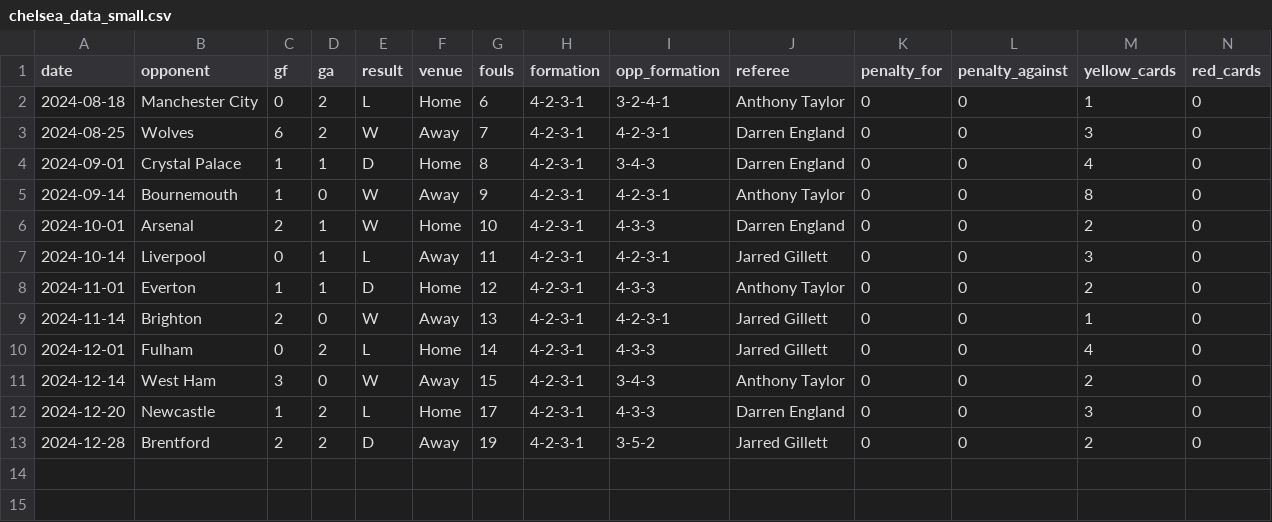
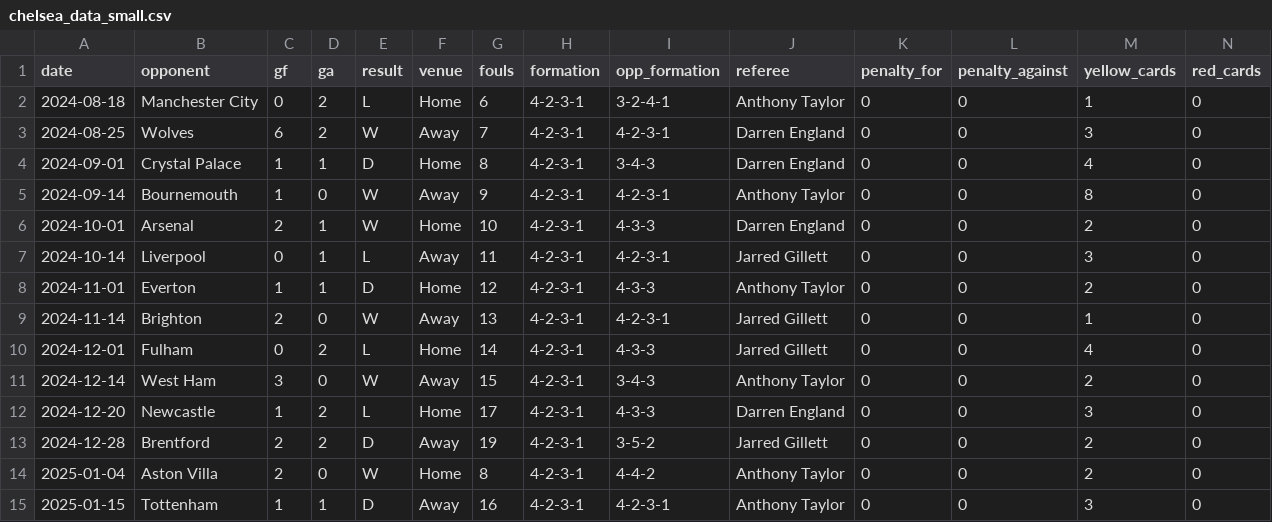
Before and after one commit to vojinpredovic/chelsea-project, a CSV file: chelsea_data_small.csv, drawn as a sheet; only a part is shown; rows hold the shown columns only; the diff names each change by its address in the sheet, - before the commit and + after, or states it on an @@ line.

```diff
--- a/chelsea_data_small.csv
+++ b/chelsea_data_small.csv
+row 14: 2025-01-04 | Aston Villa | 2 | 0 | W | Home | 8 | 4-2-3-1 | 4-4-2 | Anthony Taylor | 0 | 0 | 2 | 0
+row 15: 2025-01-15 | Tottenham | 1 | 1 | D | Away | 16 | 4-2-3-1 | 4-2-3-1 | Anthony Taylor | 0 | 0 | 3 | 0
```
Also changed, not shown: 1 other file.
